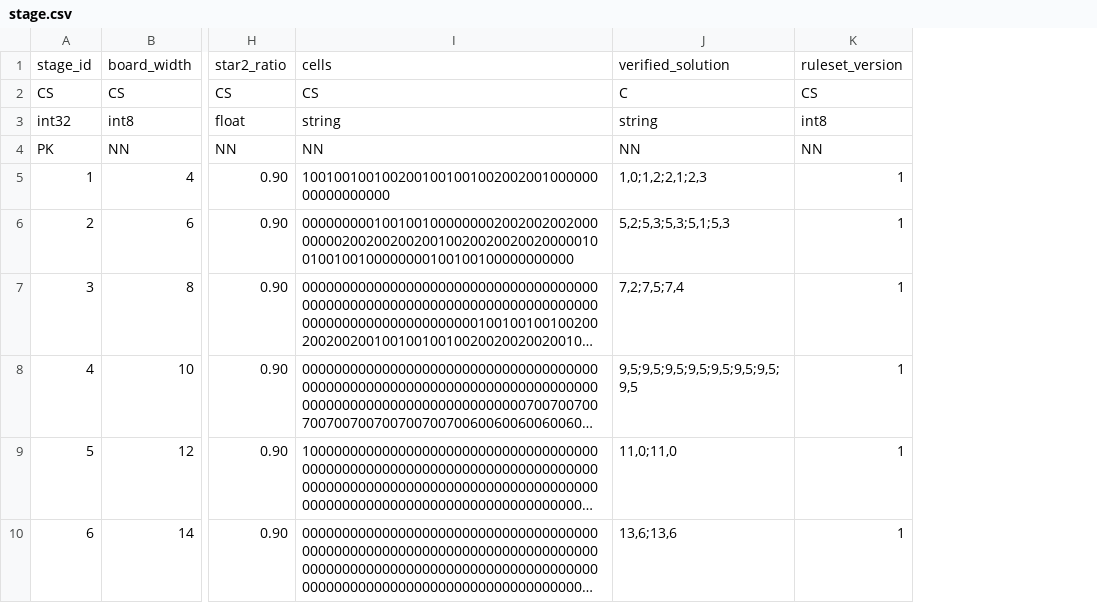
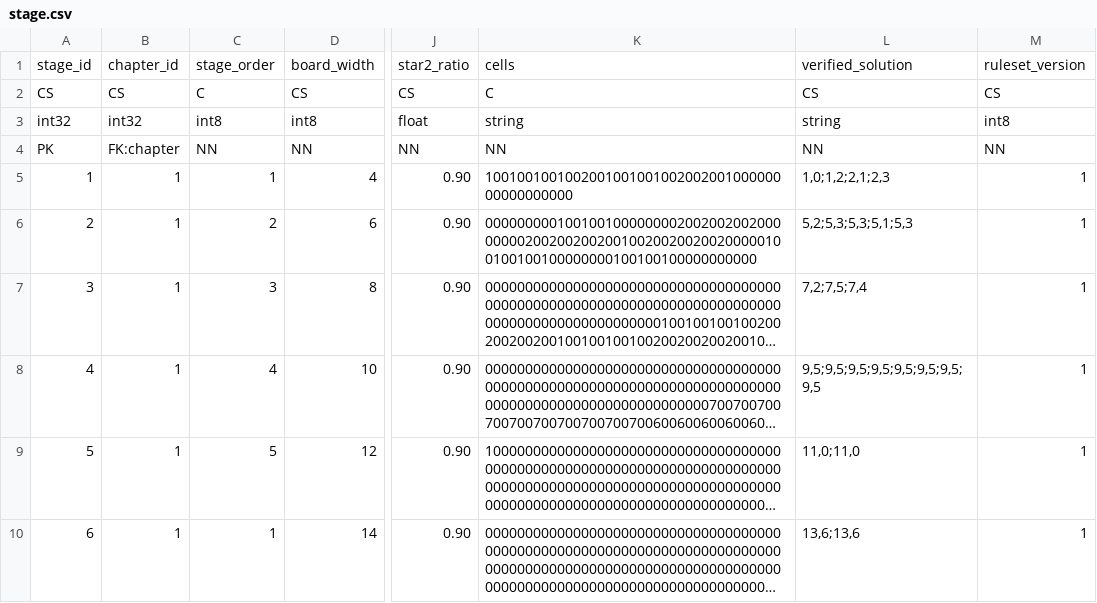
Before and after one commit to madalang-games/project-flood, a CSV file: shared/datas/stage/stage.csv, drawn as a sheet; only a part is shown, gaps mark what is left out; long unchanged cells end in …; addresses are those after the commit; the diff names each change by its address in the sheet, - before the commit and + after, or states it on an @@ line.

```diff
--- a/shared/datas/stage/stage.csv
+++ b/shared/datas/stage/stage.csv
+column B, rows 1-10: chapter_id | CS | int32 | FK:chapter | 1 | 1 | 1 | 1 | 1 | 1
+column C, rows 1-10: stage_order | C | int8 | NN | 1 | 2 | 3 | 4 | 5 | 1
-K2: CS
+K2: C
-L2: C
+L2: CS
```
Also changed, not shown: client/project-flood/Assets/Resources/Data/stage/stage.csv, client/project-flood/Assets/Resources/Data/string/client_string.csv, 26 other files.
